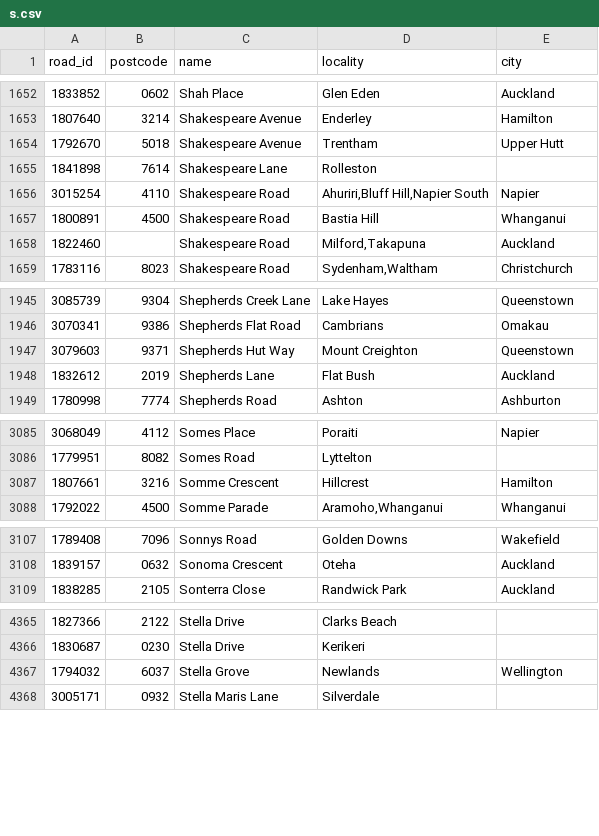
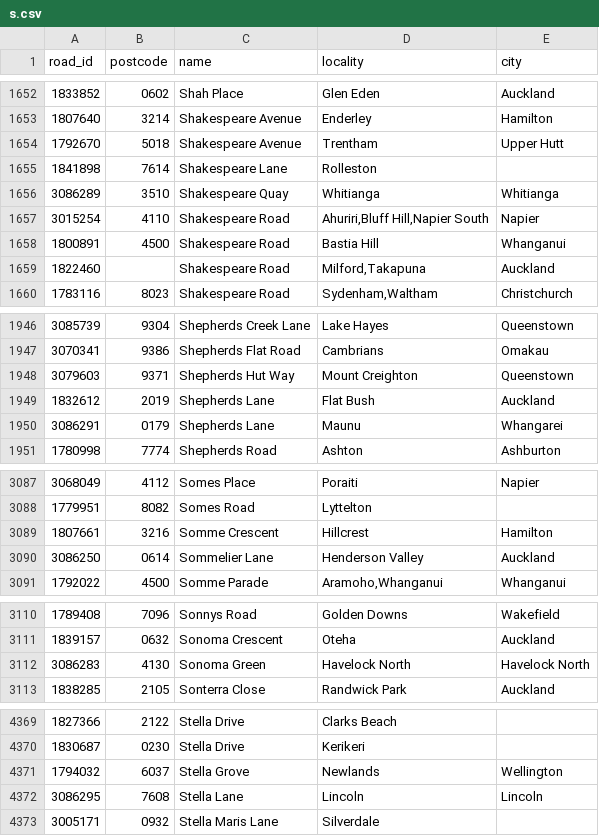
Before and after one commit to s01ipsist/open_nz_postcodes, a CSV file: street_postcodes/s.csv, drawn as a sheet; only a part is shown, gaps mark what is left out.

```diff
--- a/street_postcodes/s.csv
+++ b/street_postcodes/s.csv
@@ -1655,2 +1655,3 @@ road_id,postcode,name,locality,city
 1841898,7614,Shakespeare Lane,Rolleston,
+3086289,3510,Shakespeare Quay,Whitianga,Whitianga
 3015254,4110,Shakespeare Road,"Ahuriri,Bluff Hill,Napier South",Napier
@@ -1948,2 +1949,3 @@ road_id,postcode,name,locality,city
 1832612,2019,Shepherds Lane,Flat Bush,Auckland
+3086291,0179,Shepherds Lane,Maunu,Whangarei
 1780998,7774,Shepherds Road,Ashton,Ashburton
@@ -3087,2 +3089,3 @@ road_id,postcode,name,locality,city
 1807661,3216,Somme Crescent,Hillcrest,Hamilton
+3086250,0614,Sommelier Lane,Henderson Valley,Auckland
 1792022,4500,Somme Parade,"Aramoho,Whanganui",Whanganui
@@ -3108,2 +3111,3 @@ road_id,postcode,name,locality,city
 1839157,0632,Sonoma Crescent,Oteha,Auckland
+3086283,4130,Sonoma Green,Havelock North,Havelock North
 1838285,2105,Sonterra Close,Randwick Park,Auckland
@@ -4367,2 +4371,3 @@ road_id,postcode,name,locality,city
 1794032,6037,Stella Grove,Newlands,Wellington
+3086295,7608,Stella Lane,Lincoln,Lincoln
 3005171,0932,Stella Maris Lane,Silverdale,
```
Also changed, not shown: street_postcodes/g.csv, street_postcodes/m.csv, 14 other files.
